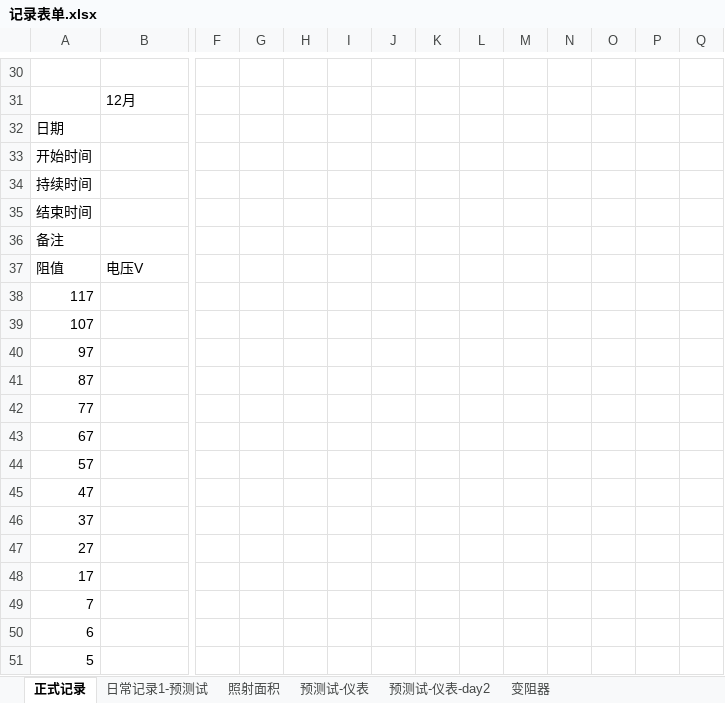
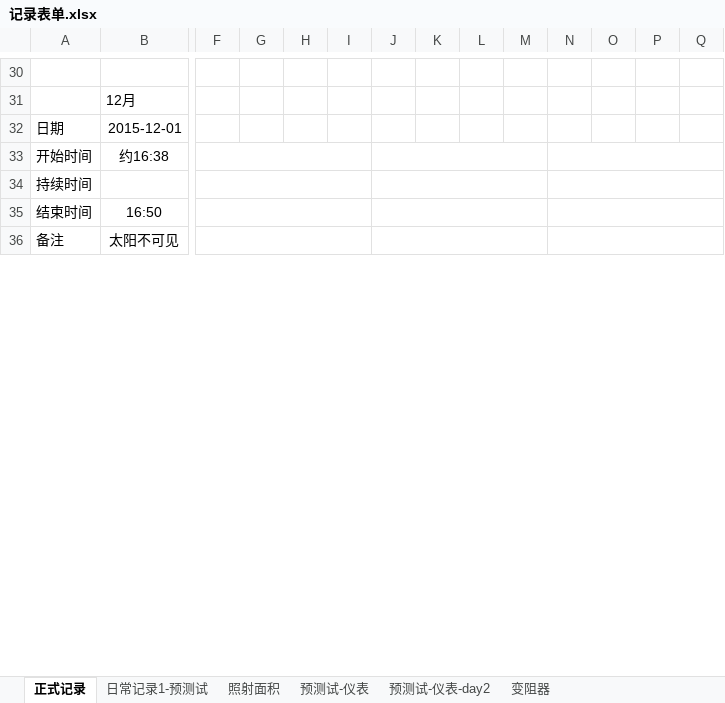
Before and after one commit to ammy413/Solar-Power, an Excel workbook: 数据记录/记录表单.xlsx, sheet 正式记录, drawn as a sheet; only a part is shown, gaps mark what is left out; values as stored, in another font and other column widths than the file's, no borders; removed rows and columns are numbered as before the commit, all else as after; rows hold the shown columns only; the diff covers the shown part only; the diff names each change by its address in the sheet, - before the commit and + after, or states it on an @@ line.

Commit message:
2015-12-1
2015-12-1:添加当日测量数据

```diff
--- a/数据记录/记录表单.xlsx (sheet 正式记录)
+++ b/数据记录/记录表单.xlsx (sheet 正式记录)
-B32: (empty)
+B32: 2015-12-01
-B33: (empty)
+B33: 约16:38
+F33:I33 merged
+J33:M33 merged
+N33:Q33 merged
+F34:I34 merged
+J34:M34 merged
+N34:Q34 merged
-B35: (empty)
+B35: 16:50
+F35:I35 merged
+J35:M35 merged
+N35:Q35 merged
-B36: (empty)
+B36: 太阳不可见
+F36:I36 merged
+J36:M36 merged
+N36:Q36 merged
-row 37: 阻值 | 电压V
-row 38: 117
-row 39: 107
-row 40: 97
-row 41: 87
-row 42: 77
-row 43: 67
-row 44: 57
-row 45: 47
-row 46: 37
-row 47: 27
-row 48: 17
-row 49: 7
-row 50: 6
-row 51: 5
```
Also changed, not shown: 20 added rows and 5 removed rows elsewhere in this sheet.
